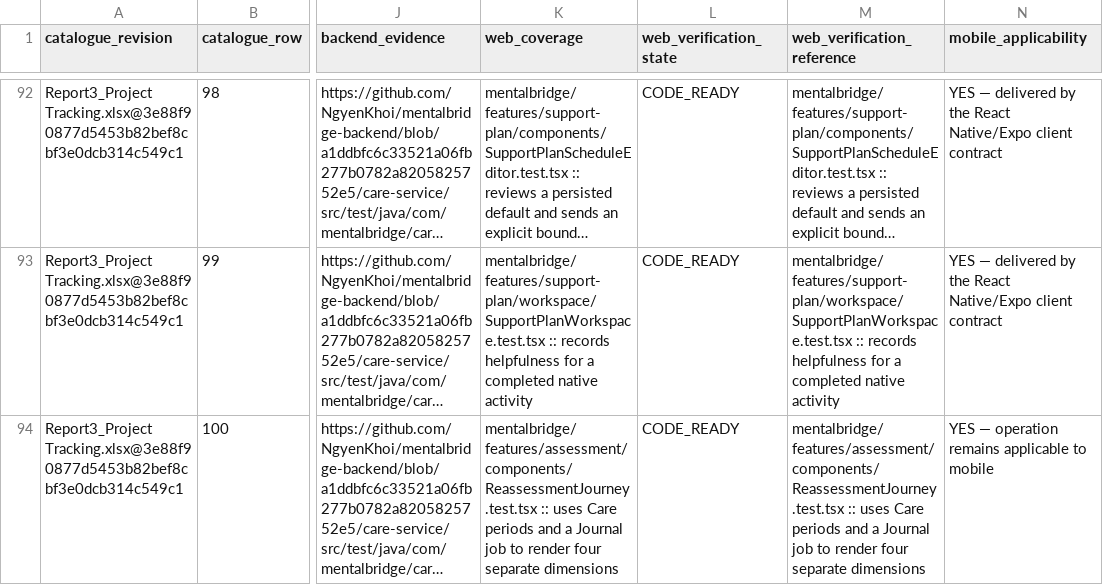
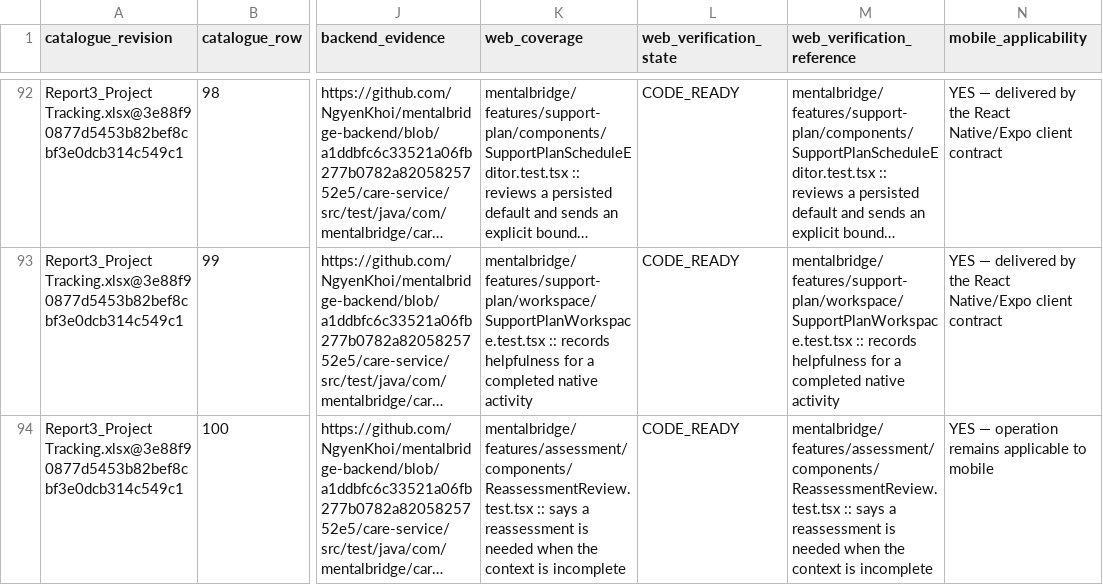
Before and after one commit to NgyenKhoi/mentalbridge-frontend, a CSV file: mentalbridge/docs/reports/mb-624/uc-traceability-v1.csv, drawn as a sheet; only a part is shown, gaps mark what is left out; long unchanged cells end in …; the diff covers the shown part only; the diff names each change by its address in the sheet, - before the commit and + after, or states it on an @@ line.

```diff
--- a/mentalbridge/docs/reports/mb-624/uc-traceability-v1.csv
+++ b/mentalbridge/docs/reports/mb-624/uc-traceability-v1.csv
-K94 (web_coverage): mentalbridge/features/assessment/components/ReassessmentJourney.test.tsx :: uses Care periods and a Journal job to render four separate dimensions
+K94 (web_coverage): mentalbridge/features/assessment/components/ReassessmentReview.test.tsx :: says a reassessment is needed when the context is incomplete
-M94 (web_verification_reference): mentalbridge/features/assessment/components/ReassessmentJourney.test.tsx :: uses Care periods and a Journal job to render four separate dimensions
+M94 (web_verification_reference): mentalbridge/features/assessment/components/ReassessmentReview.test.tsx :: says a reassessment is needed when the context is incomplete
```
Also changed, not shown: 4 edited cells elsewhere in this file, 50 other files.
